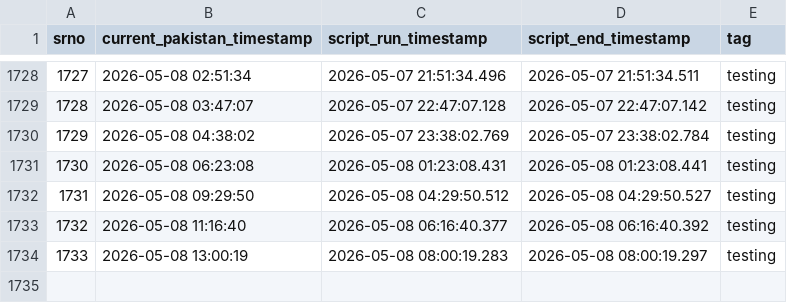
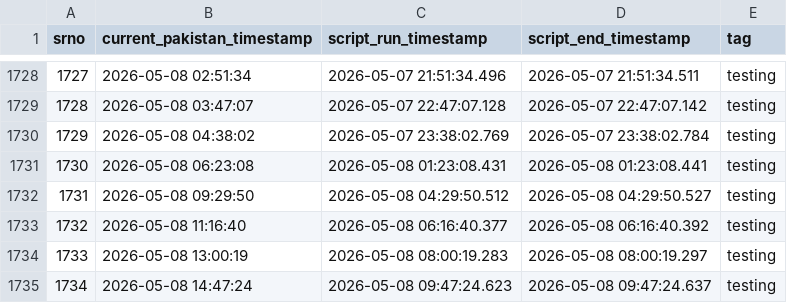
Before and after one commit to shsangi/triggers, a CSV file: data_log.csv, drawn as a sheet; only a part is shown, gaps mark what is left out; the diff names each change by its address in the sheet, - before the commit and + after, or states it on an @@ line.

```diff
--- a/data_log.csv
+++ b/data_log.csv
+row 1735: 1734 | 2026-05-08 14:47:24 | 2026-05-08 09:47:24.623 | 2026-05-08 09:47:24.637 | testing
```
Also changed, not shown: 1 other file.
